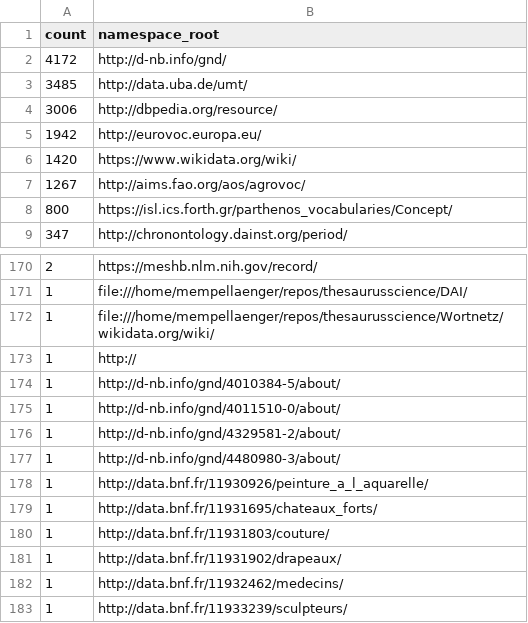
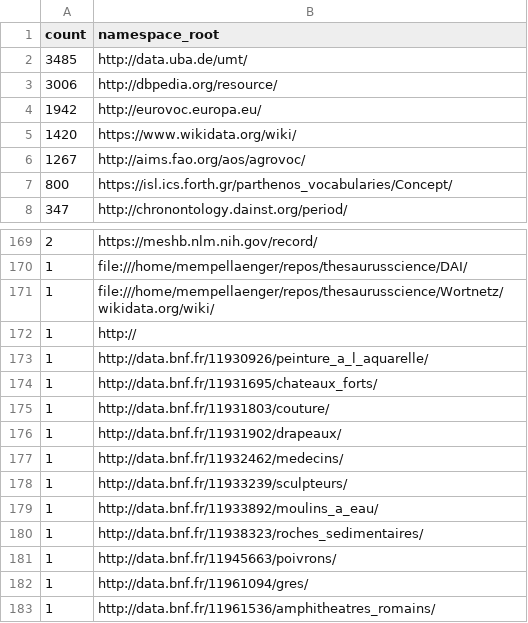
Before and after one commit to LasseMempel/thesaurusscience, a TSV file: Mappings/unknown_target/_namespace_roots_to_curate.tsv, drawn as a sheet; only a part is shown, gaps mark what is left out; the shorter side is filled out with more unchanged rows.

Commit message:
state before URI http/https normalization refactoring

```diff
--- a/Mappings/unknown_target/_namespace_roots_to_curate.tsv
+++ b/Mappings/unknown_target/_namespace_roots_to_curate.tsv
@@ -1,3 +1,2 @@
 count	namespace_root
-4172	http://d-nb.info/gnd/
 3485	http://data.uba.de/umt/
@@ -173,6 +172,2 @@ count	namespace_root
 1	http://
-1	http://d-nb.info/gnd/4010384-5/about/
-1	http://d-nb.info/gnd/4011510-0/about/
-1	http://d-nb.info/gnd/4329581-2/about/
-1	http://d-nb.info/gnd/4480980-3/about/
 1	http://data.bnf.fr/11930926/peinture_a_l_aquarelle/
```
Also changed, not shown: Mappings/ads_eh_period_aat.sssom.tsv, Mappings/ads_eh_period_ads_hes_scapa.sssom.tsv, 49 other files.
